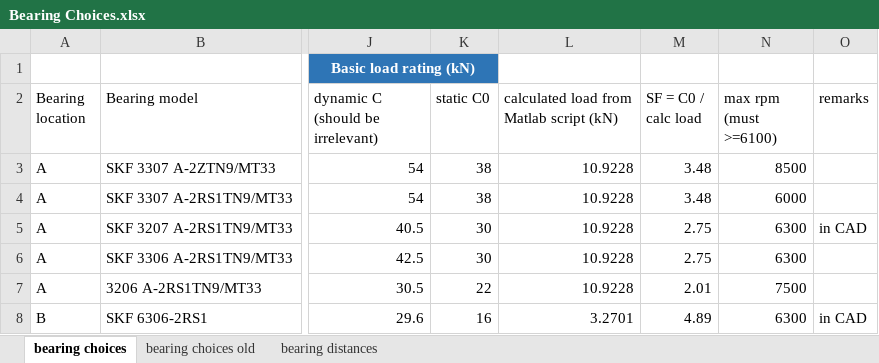
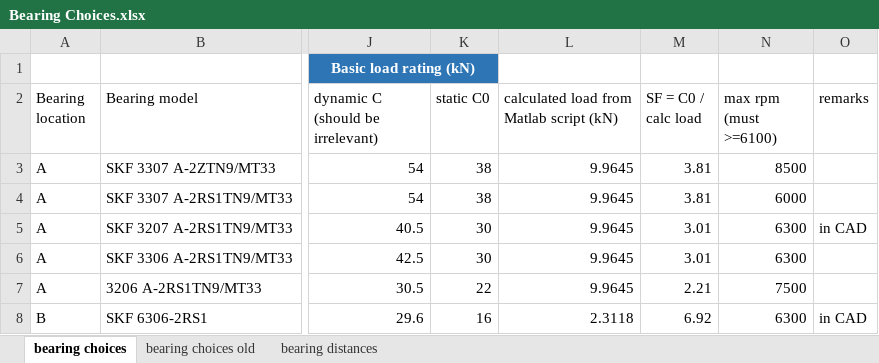
Before and after one commit to jsoep/our5-motor-shaft, an Excel workbook: Bearing Choices.xlsx, sheet bearing choices, drawn as a sheet; only a part is shown, gaps mark what is left out; values as stored, in another font and other column widths than the file's, no borders; conditional formats and table styles not drawn; the diff names each change by its address in the sheet, - before the commit and + after, or states it on an @@ line.

```diff
--- a/Bearing Choices.xlsx (sheet bearing choices)
+++ b/Bearing Choices.xlsx (sheet bearing choices)
-L3:L7: 10.9228
+L3:L7: 9.9645
-M3:M4 (SF = C0 / calc load): 3.48
+M3:M4 (SF = C0 / calc load): 3.81
-M5:M6 (SF = C0 / calc load): 2.75
+M5:M6 (SF = C0 / calc load): 3.01
-M7 (SF = C0 / calc load): 2.01
+M7 (SF = C0 / calc load): 2.21
-L8: 3.2701
+L8: 2.3118
-M8 (SF = C0 / calc load): 4.89
+M8 (SF = C0 / calc load): 6.92
```
Also changed, not shown: 1 other file.
